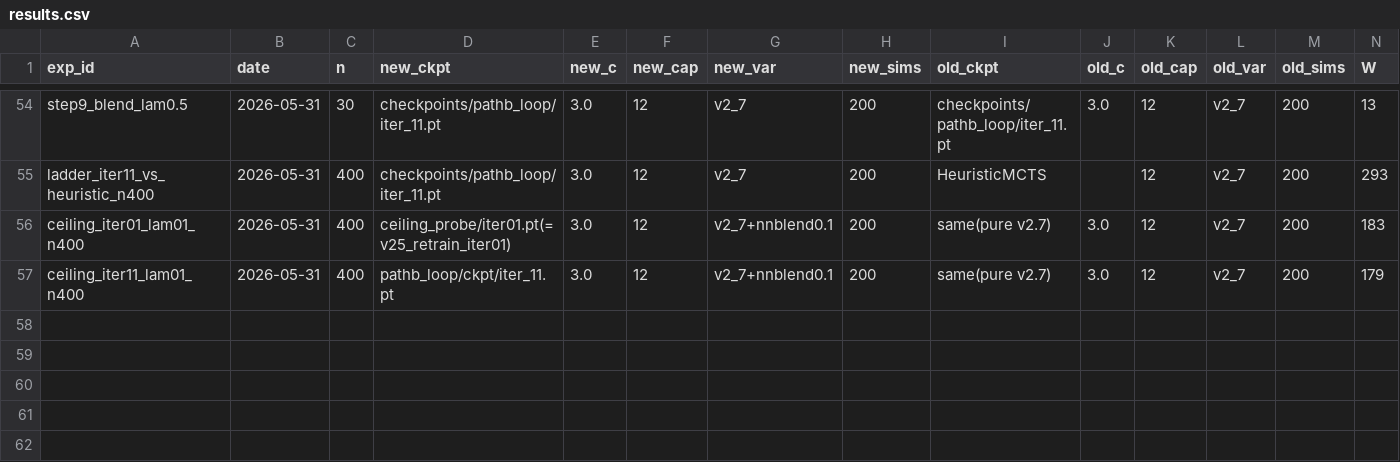
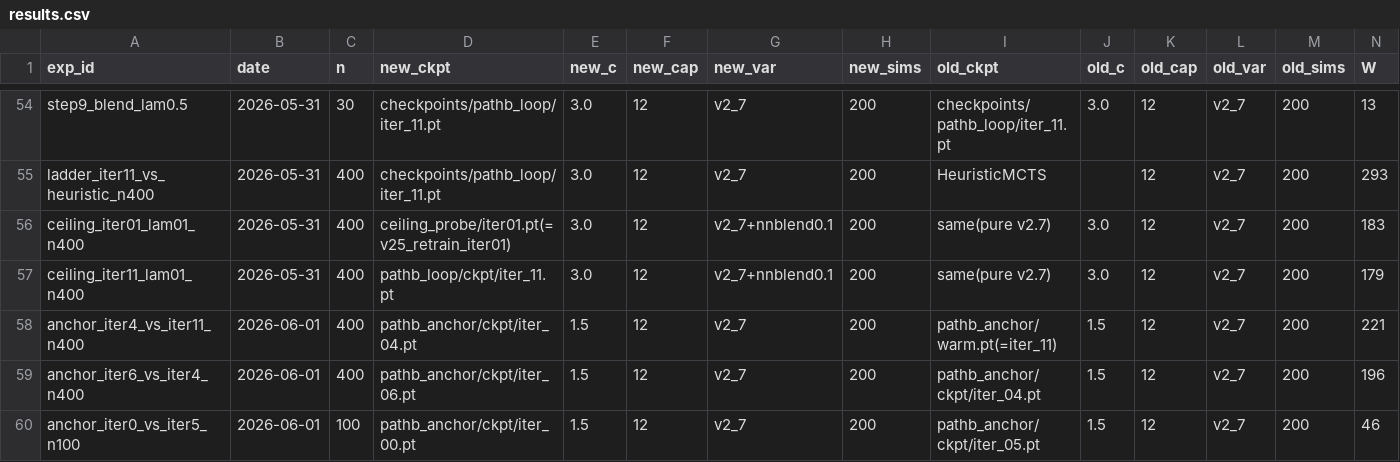
Before and after one commit to dentaljosh/carcassone, a CSV file: experiments/results.csv, drawn as a sheet; only a part is shown, gaps mark what is left out; rows hold the shown columns only; the diff names each change by its address in the sheet, - before the commit and + after, or states it on an @@ line.

```diff
--- a/experiments/results.csv
+++ b/experiments/results.csv
+row 58: anchor_iter4_vs_iter11_n400 | 2026-06-01 | 400 | pathb_anchor/ckpt/iter_04.pt | 1.5 | 12 | v2_7 | 200 | pathb_anchor/warm.pt(=iter_11) | 1.5 | 12 | v2_7 | 200 | 221
+row 59: anchor_iter6_vs_iter4_n400 | 2026-06-01 | 400 | pathb_anchor/ckpt/iter_06.pt | 1.5 | 12 | v2_7 | 200 | pathb_anchor/ckpt/iter_04.pt | 1.5 | 12 | v2_7 | 200 | 196
+row 60: anchor_iter0_vs_iter5_n100 | 2026-06-01 | 100 | pathb_anchor/ckpt/iter_00.pt | 1.5 | 12 | v2_7 | 200 | pathb_anchor/ckpt/iter_05.pt | 1.5 | 12 | v2_7 | 200 | 46
```
Also changed, not shown: experiments/iter_timings.csv, 2 other files.
